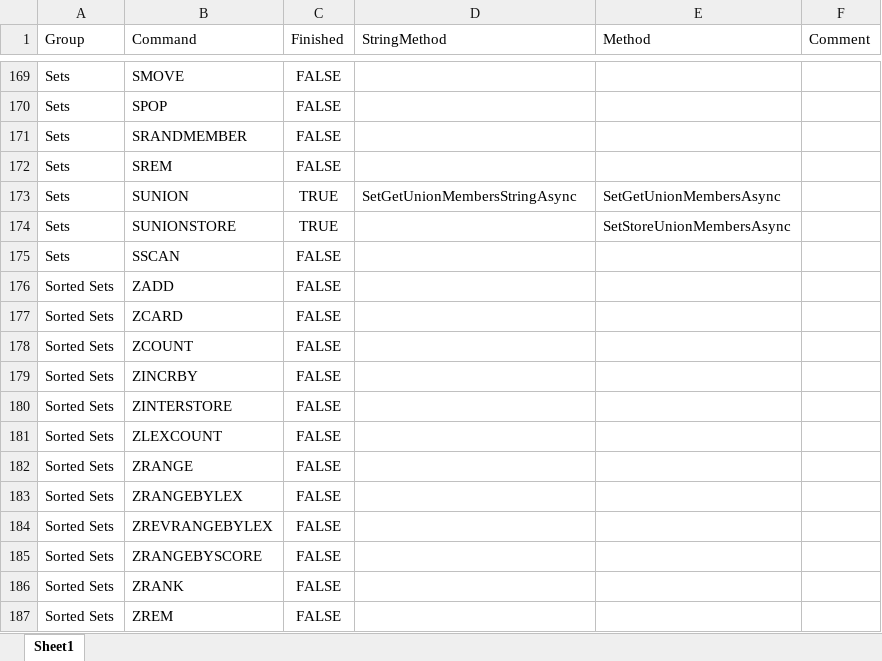
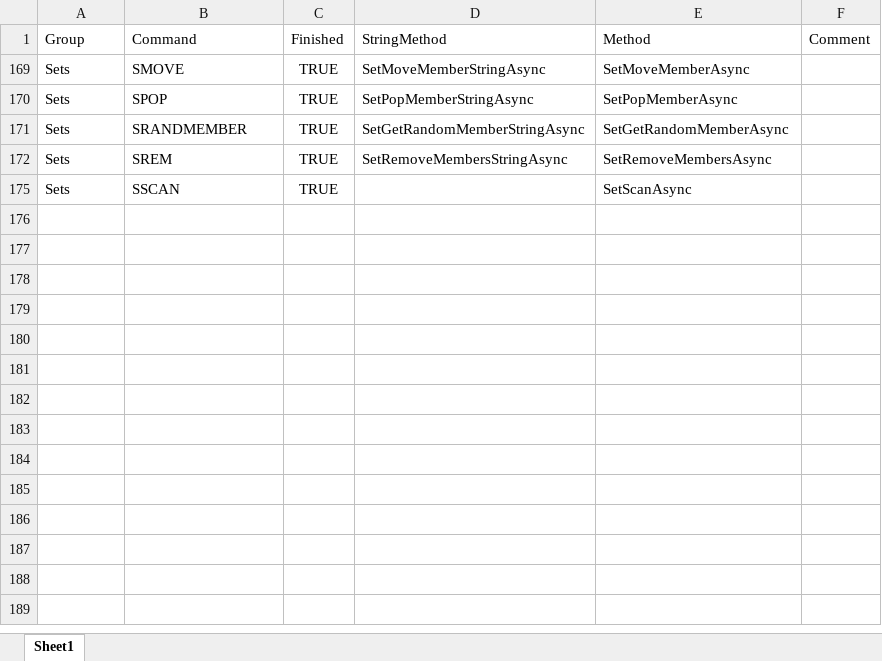
Before and after one commit to cleverguy25/Redis.NetCore, an Excel workbook: RedisCommands.xlsx, sheet Sheet1, drawn as a sheet; only a part is shown, gaps mark what is left out; values as stored, in another font and other column widths than the file's, no borders; the diff covers the shown part only; the diff names each change by its address in the sheet, - before the commit and + after, or states it on an @@ line.

```diff
--- a/RedisCommands.xlsx (sheet Sheet1)
+++ b/RedisCommands.xlsx (sheet Sheet1)
-C169:C172 (Finished): FALSE
+C169:C172 (Finished): TRUE
-D169 (StringMethod): (empty)
+D169 (StringMethod): SetMoveMemberStringAsync
-E169 (Method): (empty)
+E169 (Method): SetMoveMemberAsync
-D170 (StringMethod): (empty)
+D170 (StringMethod): SetPopMemberStringAsync
-E170 (Method): (empty)
+E170 (Method): SetPopMemberAsync
-D171 (StringMethod): (empty)
+D171 (StringMethod): SetGetRandomMemberStringAsync
-E171 (Method): (empty)
+E171 (Method): SetGetRandomMemberAsync
-D172 (StringMethod): (empty)
+D172 (StringMethod): SetRemoveMembersStringAsync
-E172 (Method): (empty)
+E172 (Method): SetRemoveMembersAsync
@@ row 173 hidden: Sets | SUNION | TRUE | SetGetUnionMembersStringAsync | SetGetUnionMembersAsync @@
@@ row 174 hidden: Sets | SUNIONSTORE | TRUE |  | SetStoreUnionMembersAsync @@
-C175 (Finished): FALSE
+C175 (Finished): TRUE
-E175 (Method): (empty)
+E175 (Method): SetScanAsync
@@ row 176 hidden: Sorted Sets | ZADD | FALSE @@
@@ row 177 hidden: Sorted Sets | ZCARD | FALSE @@
@@ row 178 hidden: Sorted Sets | ZCOUNT | FALSE @@
@@ row 179 hidden: Sorted Sets | ZINCRBY | FALSE @@
@@ row 180 hidden: Sorted Sets | ZINTERSTORE | FALSE @@
@@ row 181 hidden: Sorted Sets | ZLEXCOUNT | FALSE @@
@@ row 182 hidden: Sorted Sets | ZRANGE | FALSE @@
@@ row 183 hidden: Sorted Sets | ZRANGEBYLEX | FALSE @@
@@ row 184 hidden: Sorted Sets | ZREVRANGEBYLEX | FALSE @@
@@ row 185 hidden: Sorted Sets | ZRANGEBYSCORE | FALSE @@
@@ row 186 hidden: Sorted Sets | ZRANK | FALSE @@
@@ row 187 hidden: Sorted Sets | ZREM | FALSE @@
```
Also changed, not shown: 107 hidden or unhidden rows elsewhere in this sheet, 9 other files.
